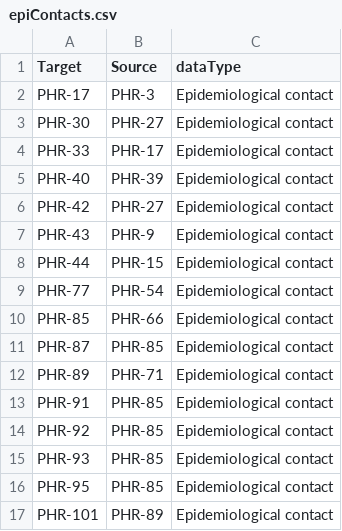
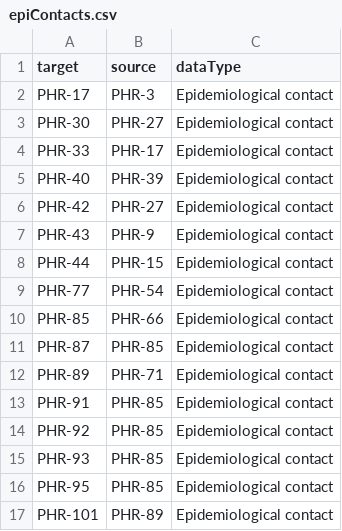
Before and after one commit to jtmccr1/trapper, a CSV file: src/examples/simulated/epiContacts.csv, drawn as a sheet.

```diff
--- a/src/examples/simulated/epiContacts.csv
+++ b/src/examples/simulated/epiContacts.csv
@@ -1,2 +1,2 @@
-Target,Source,dataType
+target,source,dataType
 PHR-17,PHR-3,Epidemiological contact
```
Also changed, not shown: 5 other files.
